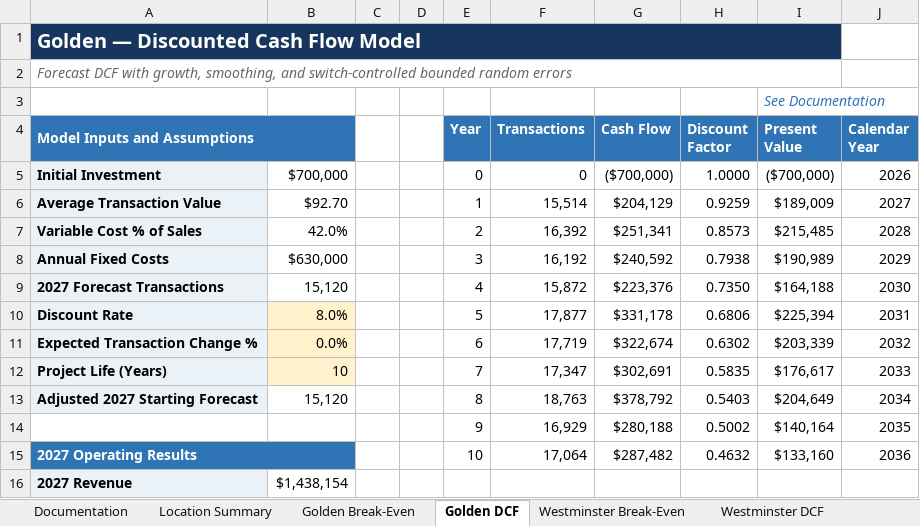
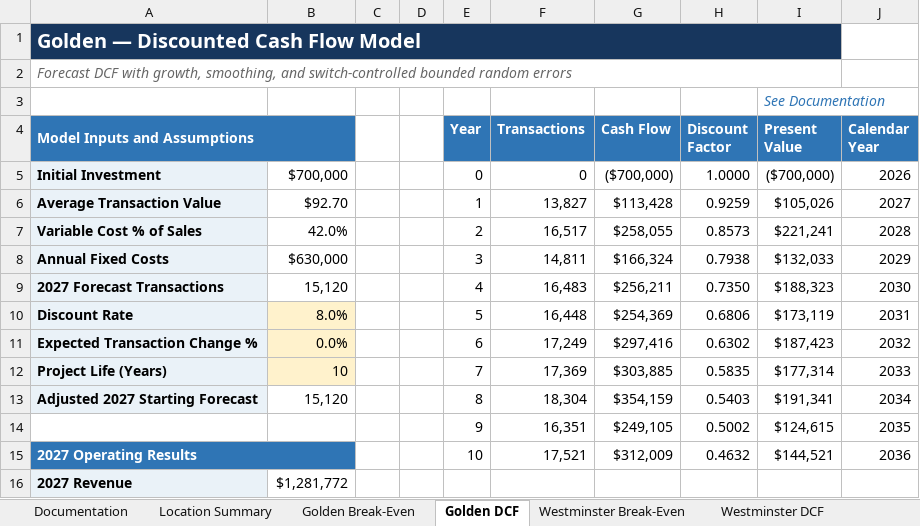
Before and after one commit to dalejbrittain/BI-5050-001-Fall-2026, an Excel workbook: Week 4/Assignment/Brittain_DJB_ MA 4 Draft 03.xlsx, sheet Golden DCF, drawn as a sheet; only a part is shown; values as stored, in another font and other column widths than the file's, no borders; charts and pictures not drawn; the diff covers the shown part only; the diff names each change by its address in the sheet, - before the commit and + after, or states it on an @@ line.

```diff
--- a/Week 4/Assignment/Brittain_DJB_ MA 4 Draft 03.xlsx (sheet Golden DCF)
+++ b/Week 4/Assignment/Brittain_DJB_ MA 4 Draft 03.xlsx (sheet Golden DCF)
-F6 (Transactions): 15,514
+F6 (Transactions): 13,827
-G6 (Cash Flow): $204,129
+G6 (Cash Flow): $113,428
-I6 (Present Value): $189,009
+I6 (Present Value): $105,026
-F7 (Transactions): 16,392
+F7 (Transactions): 16,517
-G7 (Cash Flow): $251,341
+G7 (Cash Flow): $258,055
-I7 (Present Value): $215,485
+I7 (Present Value): $221,241
-F8 (Transactions): 16,192
+F8 (Transactions): 14,811
-G8 (Cash Flow): $240,592
+G8 (Cash Flow): $166,324
-I8 (Present Value): $190,989
+I8 (Present Value): $132,033
-F9 (Transactions): 15,872
+F9 (Transactions): 16,483
-G9 (Cash Flow): $223,376
+G9 (Cash Flow): $256,211
-I9 (Present Value): $164,188
+I9 (Present Value): $188,323
-F10 (Transactions): 17,877
+F10 (Transactions): 16,448
-G10 (Cash Flow): $331,178
+G10 (Cash Flow): $254,369
-I10 (Present Value): $225,394
+I10 (Present Value): $173,119
-F11 (Transactions): 17,719
+F11 (Transactions): 17,249
-G11 (Cash Flow): $322,674
+G11 (Cash Flow): $297,416
-I11 (Present Value): $203,339
+I11 (Present Value): $187,423
-F12 (Transactions): 17,347
+F12 (Transactions): 17,369
-G12 (Cash Flow): $302,691
+G12 (Cash Flow): $303,885
-I12 (Present Value): $176,617
+I12 (Present Value): $177,314
-F13 (Transactions): 18,763
+F13 (Transactions): 18,304
-G13 (Cash Flow): $378,792
+G13 (Cash Flow): $354,159
-I13 (Present Value): $204,649
+I13 (Present Value): $191,341
-F14 (Transactions): 16,929
+F14 (Transactions): 16,351
-G14 (Cash Flow): $280,188
+G14 (Cash Flow): $249,105
-I14 (Present Value): $140,164
+I14 (Present Value): $124,615
-F15 (Transactions): 17,064
+F15 (Transactions): 17,521
-G15 (Cash Flow): $287,482
+G15 (Cash Flow): $312,009
-I15 (Present Value): $133,160
+I15 (Present Value): $144,521
-B16: $1,438,154
+B16: $1,281,772
```
Also changed, not shown: 70 edited cells elsewhere in this sheet, sheet Parker DCF, sheet Westminster DCF, sheet Location Summary, charts or pictures, Week 4/Assignment/Brittain_DJB_assign4_statsbook Draft 01.xlsx, 2 other files.
